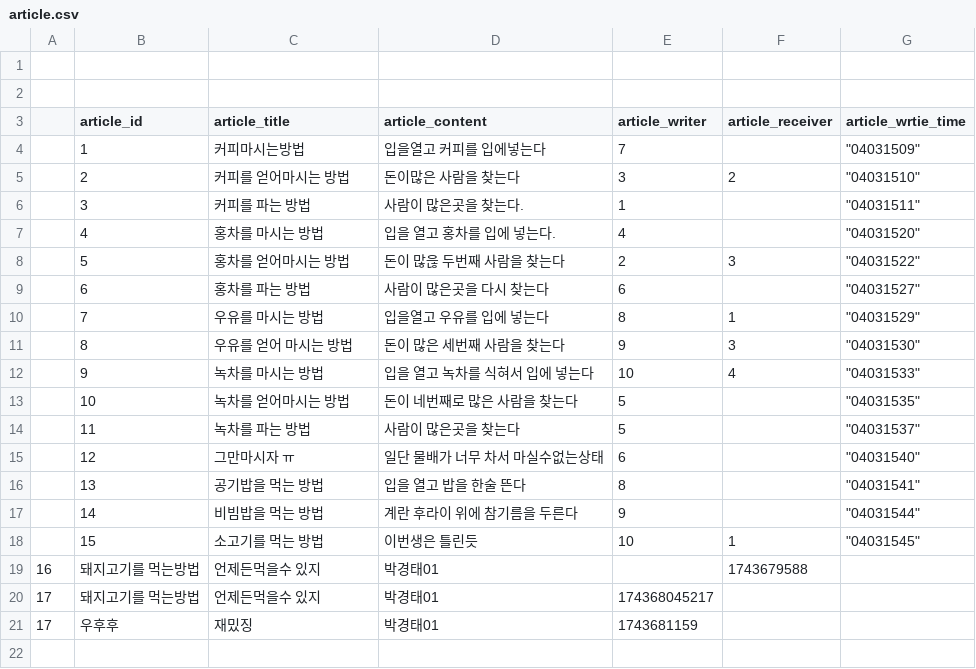
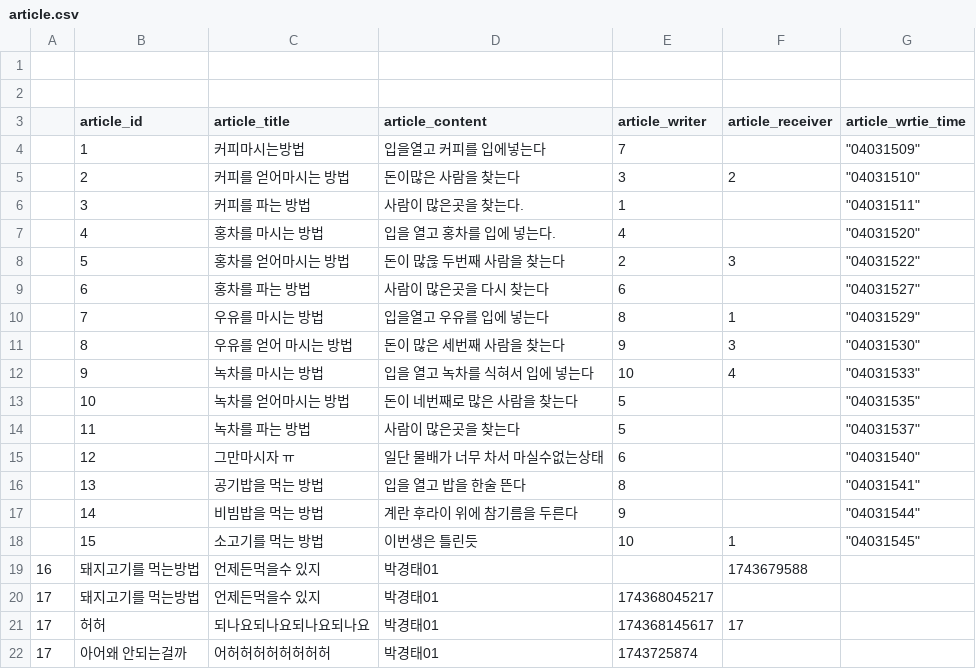
Before and after one commit to sharpscar/c_lang, a CSV file: miniproject/a_tp/article.csv, drawn as a sheet.

```diff
--- a/miniproject/a_tp/article.csv
+++ b/miniproject/a_tp/article.csv
@@ -20,2 +20,3 @@
 17, 돼지고기를 먹는방법,언제든먹을수 있지,박경태01,174368045217,
-17, 우후후,재밌징,박경태01,1743681159
+17, 허허,되나요되나요되나요되나요,박경태01,174368145617,17,
+17, 아어왜 안되는걸까,어허허허허허허허허,박경태01,1743725874
```
Also changed, not shown: 3 other files.
